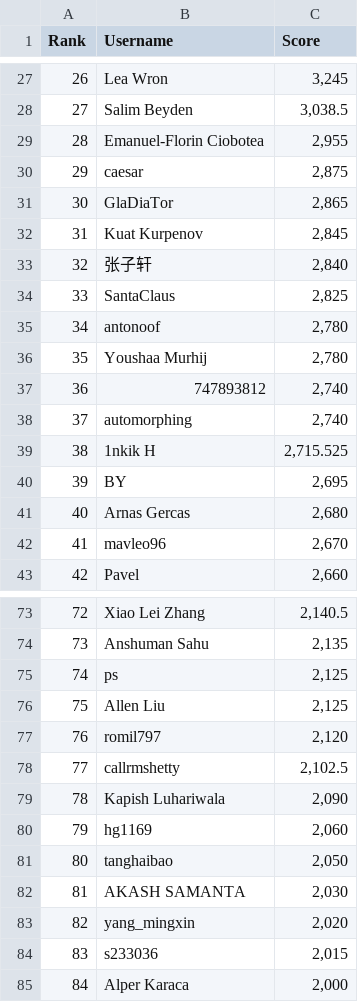
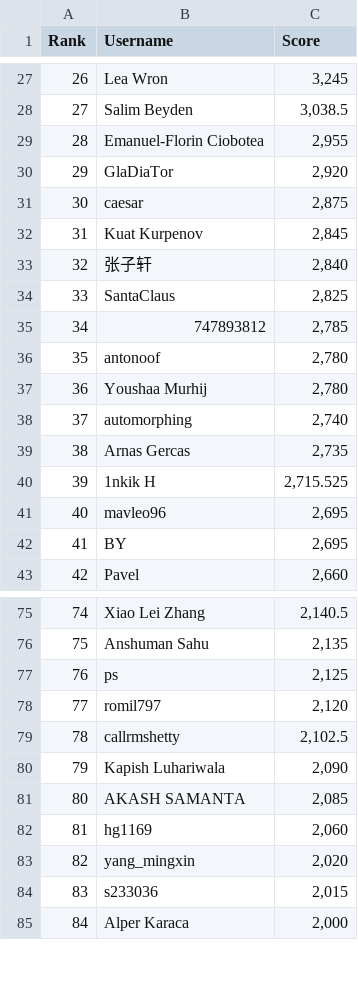
Before and after one commit to silvermete0r/deepml-top, a CSV file: leaderboard.csv, drawn as a sheet; only a part is shown, gaps mark what is left out; removed rows and columns are numbered as before the commit, all else as after; the diff covers the shown part only; the diff names each change by its address in the sheet, - before the commit and + after, or states it on an @@ line.

```diff
--- a/leaderboard.csv
+++ b/leaderboard.csv
@@ column A (Rank) renumbered between rows 15 and 82 @@
+row 30: 29 | GlaDiaTor | 2,920
-row 31: 30 | GlaDiaTor | 2,865
+row 35: 34 | 747893812 | 2,785
-row 37: 36 | 747893812 | 2,740
+row 39: 38 | Arnas Gercas | 2,735
+row 41: 40 | mavleo96 | 2,695
-row 41: 40 | Arnas Gercas | 2,680
-row 42: 41 | mavleo96 | 2,670
-row 76: 75 | Allen Liu | 2,125
+row 81: 80 | AKASH SAMANTA | 2,085
-row 81: 80 | tanghaibao | 2,050
-row 82: 81 | AKASH SAMANTA | 2,030
```
Also changed, not shown: 6 added rows, 4 removed rows and 8 edited cells elsewhere in this file, 2 other files.
